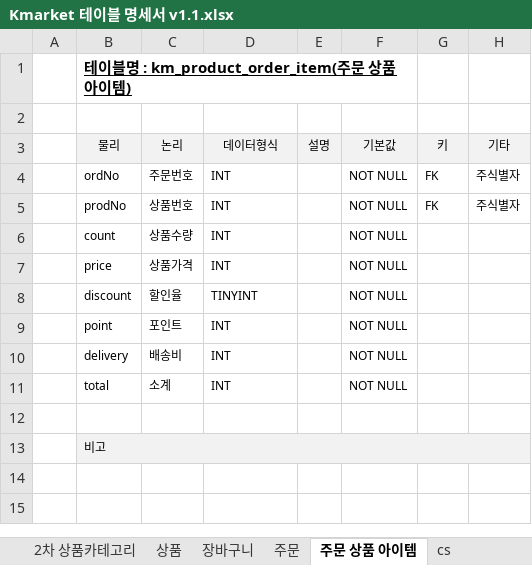
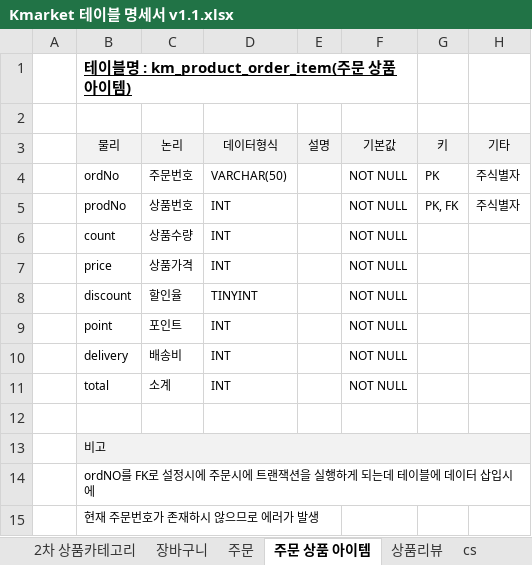
Before and after one commit to ooo3345sjh/Kmarket, an Excel workbook: DB/Kmarket 테이블 명세서 v1.1.xlsx, sheet 주문 상품 아이템, drawn as a sheet; values as stored, in another font and other column widths than the file's, no borders; the diff names each change by its address in the sheet, - before the commit and + after, or states it on an @@ line.

```diff
--- a/DB/Kmarket 테이블 명세서 v1.1.xlsx (sheet 주문 상품 아이템)
+++ b/DB/Kmarket 테이블 명세서 v1.1.xlsx (sheet 주문 상품 아이템)
-D4 (데이터형식): INT
+D4 (데이터형식): VARCHAR(50)
-G4 (키): FK
+G4 (키): PK
-G5 (키): FK
+G5 (키): PK, FK
+row 14:  | ordNO를 FK로 설정시에 주문시에 트랜잭션을 실행하게 되는데 테이블에 데이터 삽입시에
+row 15:  | 현재 주문번호가 존재하시 않으므로 에러가 발생
```
Also changed, not shown: sheet cs, sheet 장바구니, sheet 상품리뷰, sheet 일반 회원, sheet 주문, sheet 판매자 회원, 1 more sheet, other sheet tabs, API/API 설계 서정현.xlsx, 11 other files.
